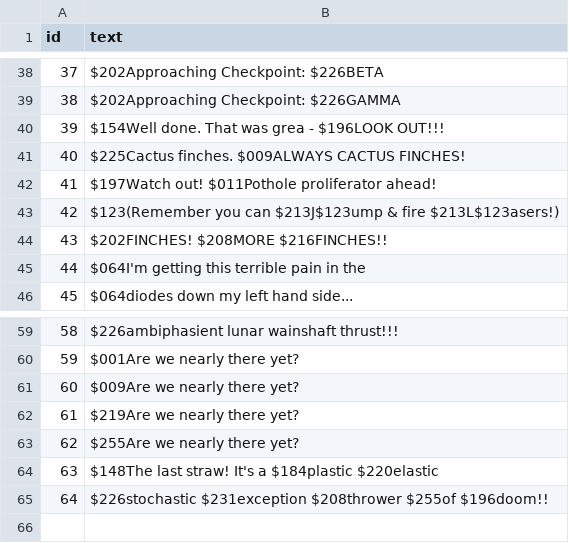
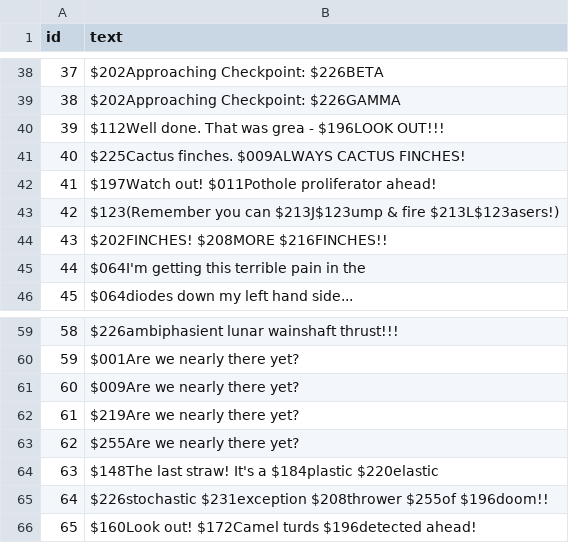
Before and after one commit to weshinsley/cactus.purge, a CSV file: inst/other/cactuski-msgs.csv, drawn as a sheet; only a part is shown, gaps mark what is left out; the diff names each change by its address in the sheet, - before the commit and + after, or states it on an @@ line.

Commit message:
Add camel msg. Beta ready!

```diff
--- a/inst/other/cactuski-msgs.csv
+++ b/inst/other/cactuski-msgs.csv
-B40 (text): $154Well done. That…
+B40 (text): $112Well done. That…
+row 66: 65 | $160Look out! $172Camel turds $196detected ahead!
```
Also changed, not shown: inst/other/cactuski-scripts.csv.
